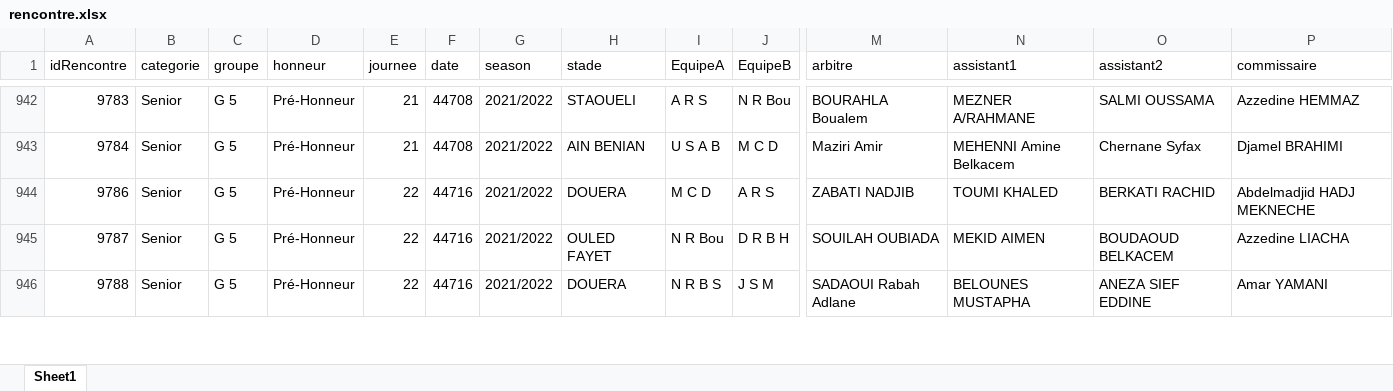
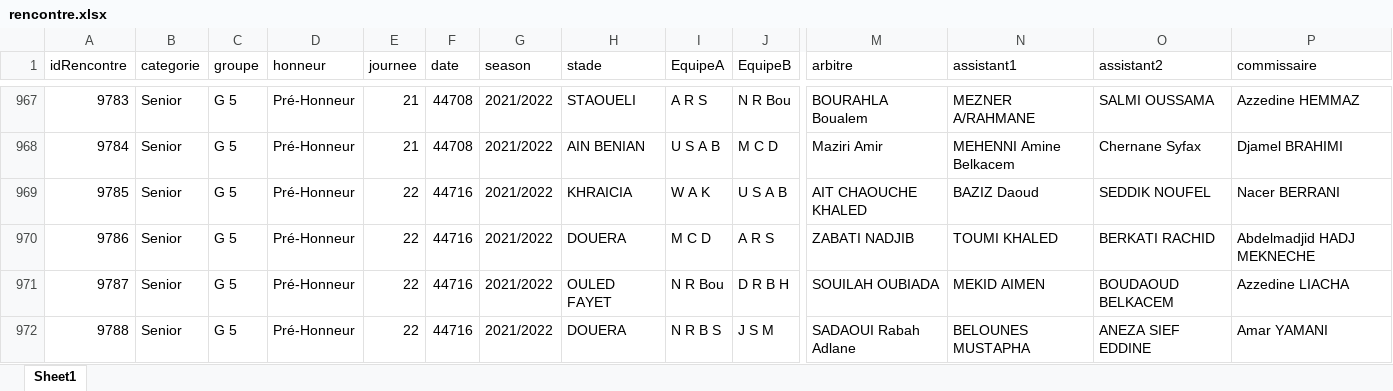
Before and after one commit to oussama-sil/Web_scraper, an Excel workbook: Finished/rencontre.xlsx, sheet Sheet1, drawn as a sheet; only a part is shown, gaps mark what is left out; values as stored, in another font and other column widths than the file's, no cell formats; rows hold the shown columns only; the diff covers the shown part only; the diff names each change by its address in the sheet, - before the commit and + after, or states it on an @@ line.

```diff
--- a/Finished/rencontre.xlsx (sheet Sheet1)
+++ b/Finished/rencontre.xlsx (sheet Sheet1)
+row 969: 9785 | Senior | G 5 | Pré-Honneur | 22 | 44716 | 2021/2022 | KHRAICIA | W A K | U S A B | AIT CHAOUCHE KHALED | BAZIZ Daoud | SEDDIK NOUFEL | Nacer BERRANI
```
Also changed, not shown: 28 added rows elsewhere in this sheet, cell formats, 4 other files.
